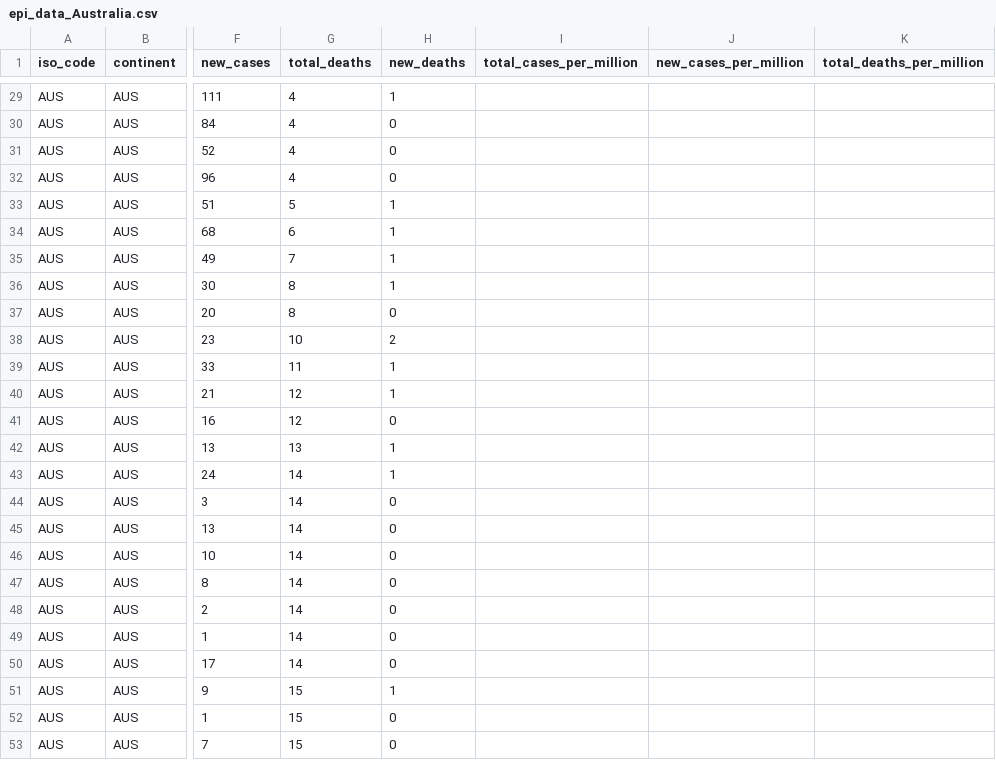
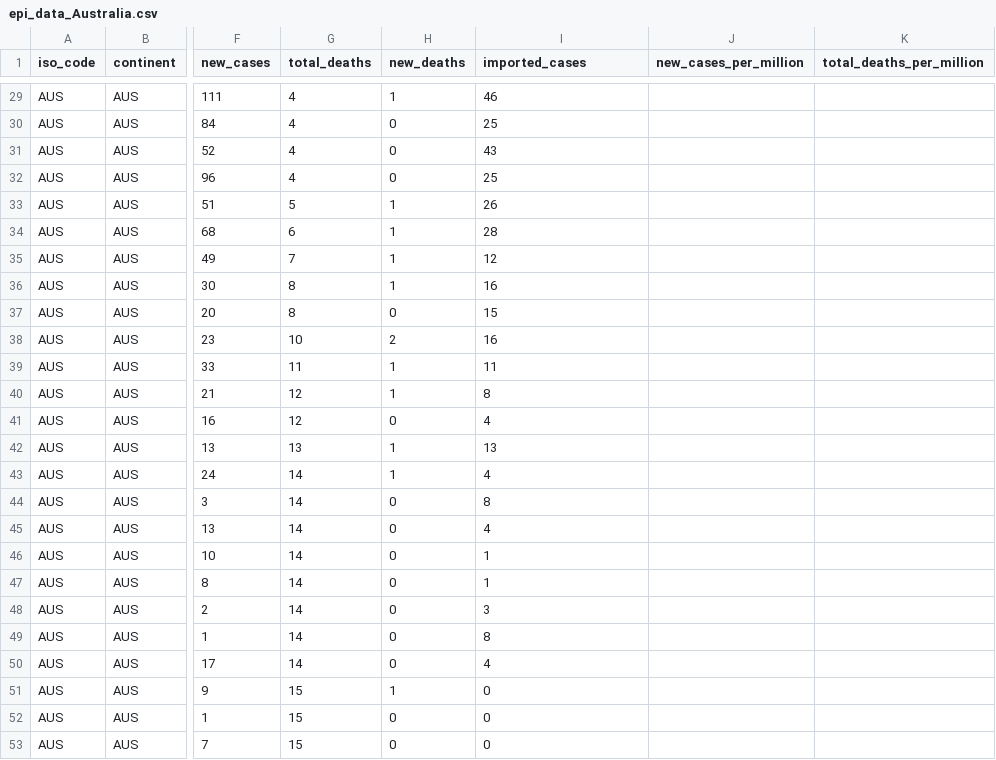
Before and after one commit to brain-modelling-group/covasim-qld-model, a CSV file: data/epi_data_Australia.csv, drawn as a sheet; only a part is shown, gaps mark what is left out; the diff covers the shown part only; the diff names each change by its address in the sheet, - before the commit and + after, or states it on an @@ line.

Commit message:
add imported cases

```diff
--- a/data/epi_data_Australia.csv
+++ b/data/epi_data_Australia.csv
-I1: total_cases_per_million
+I1: imported_cases
-I29 (imported_cases): (empty)
+I29 (imported_cases): 46
-I30 (imported_cases): (empty)
+I30 (imported_cases): 25
-I31 (imported_cases): (empty)
+I31 (imported_cases): 43
-I32 (imported_cases): (empty)
+I32 (imported_cases): 25
-I33 (imported_cases): (empty)
+I33 (imported_cases): 26
-I34 (imported_cases): (empty)
+I34 (imported_cases): 28
-I35 (imported_cases): (empty)
+I35 (imported_cases): 12
-I36 (imported_cases): (empty)
+I36 (imported_cases): 16
-I37 (imported_cases): (empty)
+I37 (imported_cases): 15
-I38 (imported_cases): (empty)
+I38 (imported_cases): 16
-I39 (imported_cases): (empty)
+I39 (imported_cases): 11
-I40 (imported_cases): (empty)
+I40 (imported_cases): 8
-I41 (imported_cases): (empty)
+I41 (imported_cases): 4
-I42 (imported_cases): (empty)
+I42 (imported_cases): 13
-I43 (imported_cases): (empty)
+I43 (imported_cases): 4
-I44 (imported_cases): (empty)
+I44 (imported_cases): 8
-I45 (imported_cases): (empty)
+I45 (imported_cases): 4
-I46:I47 (imported_cases): (empty)
+I46:I47 (imported_cases): 1
-I48 (imported_cases): (empty)
+I48 (imported_cases): 3
-I49 (imported_cases): (empty)
+I49 (imported_cases): 8
-I50 (imported_cases): (empty)
+I50 (imported_cases): 4
-I51:I53 (imported_cases): (empty)
+I51:I53 (imported_cases): 0
```
Also changed, not shown: 27 edited cells elsewhere in this file, 2 other files.
